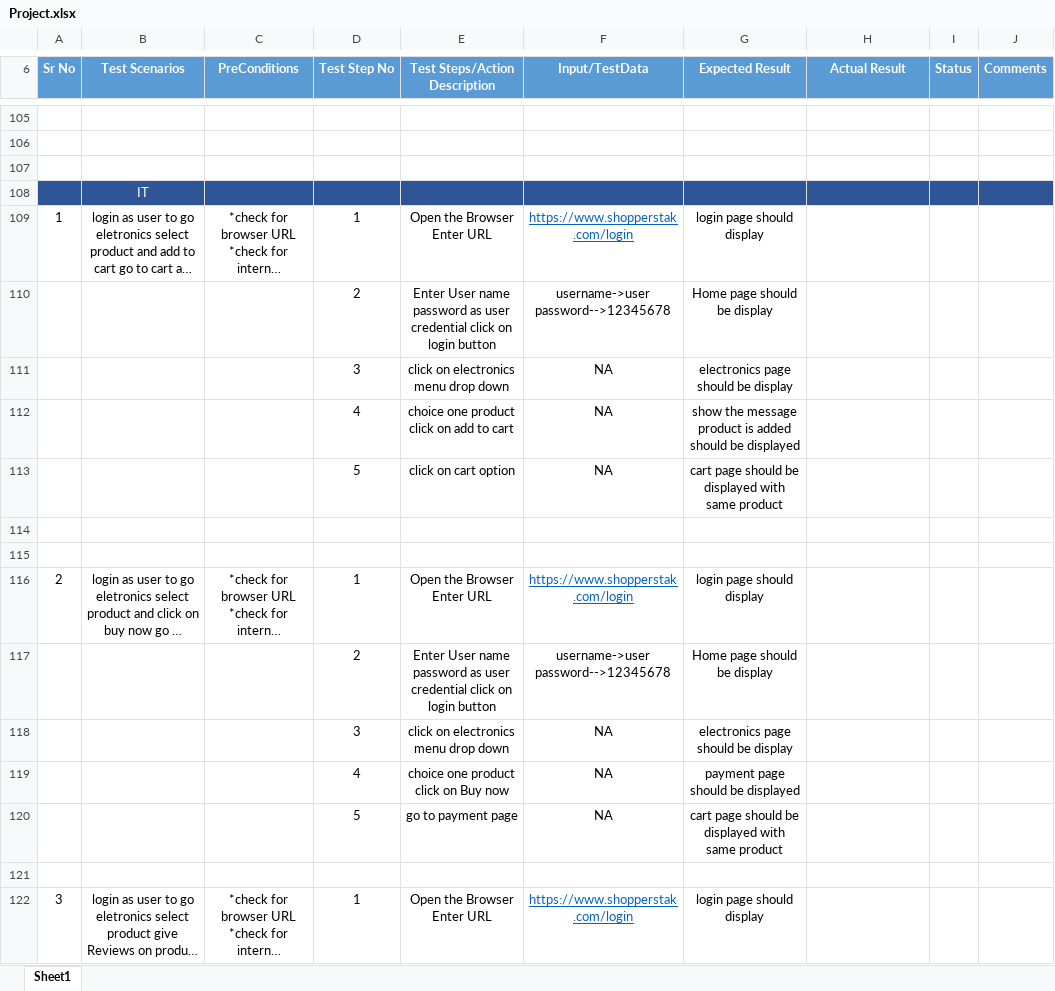
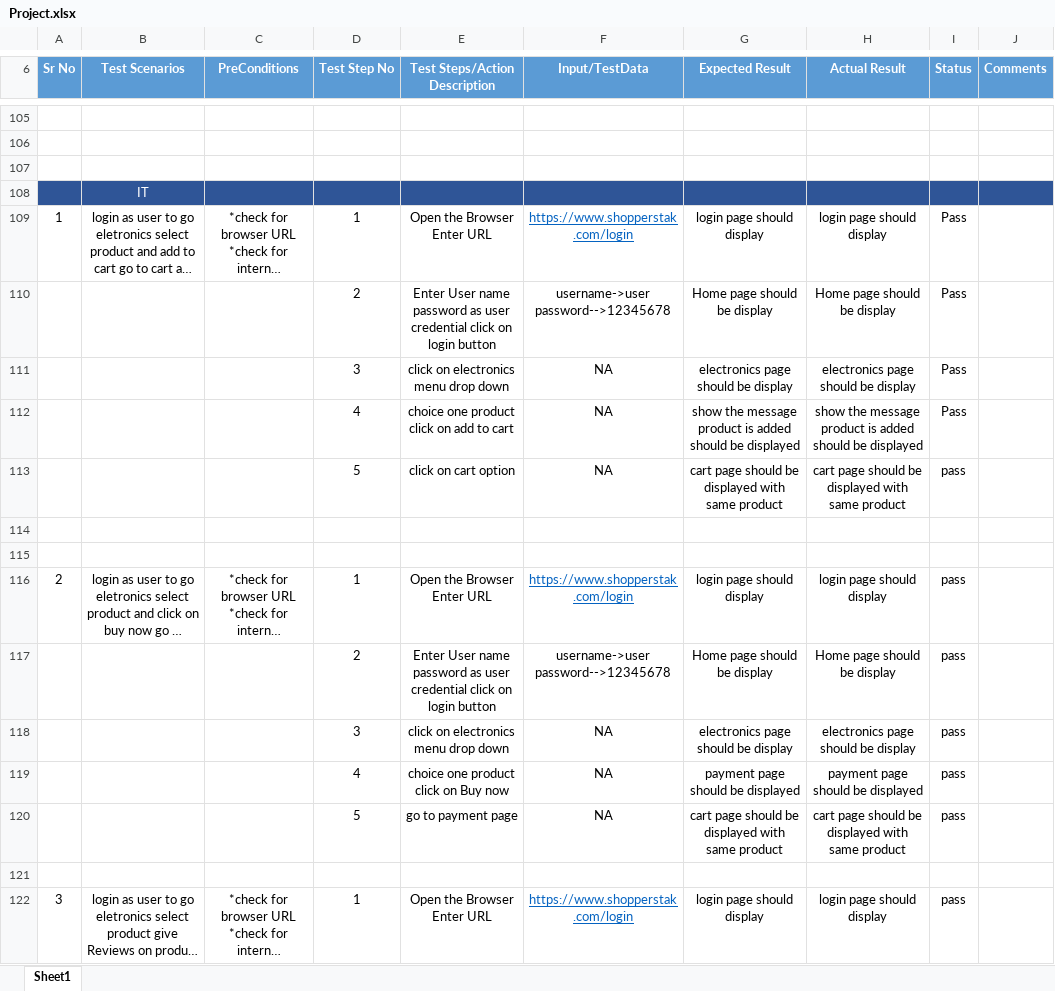
Before and after one commit to Sandesh7888/selenium-java, an Excel workbook: java/propeties File/Project.xlsx, sheet Sheet1, drawn as a sheet; only a part is shown, gaps mark what is left out; long unchanged cells end in …; values as stored, in another font and other column widths than the file's, no borders; table styles not drawn; the diff covers the shown part only; the diff names each change by its address in the sheet, - before the commit and + after, or states it on an @@ line.

```diff
--- a/java/propeties File/Project.xlsx (sheet Sheet1)
+++ b/java/propeties File/Project.xlsx (sheet Sheet1)
-H109 (Actual Result): (empty)
+H109 (Actual Result): login page should display
-I109:I112 (Status): (empty)
+I109:I112 (Status): Pass
-H110 (Actual Result): (empty)
+H110 (Actual Result): Home page should be display
-H111 (Actual Result): (empty)
+H111 (Actual Result): electronics page should be display
-H112 (Actual Result): (empty)
+H112 (Actual Result): show the message product is added should be displayed
-H113 (Actual Result): (empty)
+H113 (Actual Result): cart page should be displayed with same product
-I113 (Status): (empty)
+I113 (Status): pass
-H116 (Actual Result): (empty)
+H116 (Actual Result): login page should display
-I116:I120 (Status): (empty)
+I116:I120 (Status): pass
-H117 (Actual Result): (empty)
+H117 (Actual Result): Home page should be display
-H118 (Actual Result): (empty)
+H118 (Actual Result): electronics page should be display
-H119 (Actual Result): (empty)
+H119 (Actual Result): payment page should be displayed
-H120 (Actual Result): (empty)
+H120 (Actual Result): cart page should be displayed with same product
-H122 (Actual Result): (empty)
+H122 (Actual Result): login page should display
-I122 (Status): (empty)
+I122 (Status): pass
```
Also changed, not shown: 42 edited cells and cell formats elsewhere in this sheet, 1 other file.
